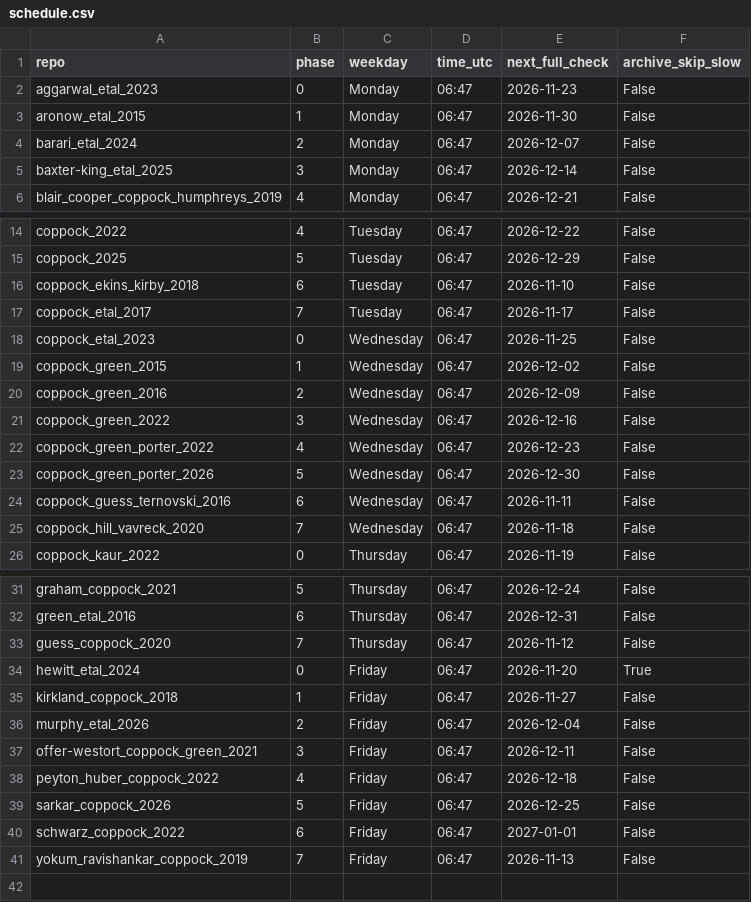
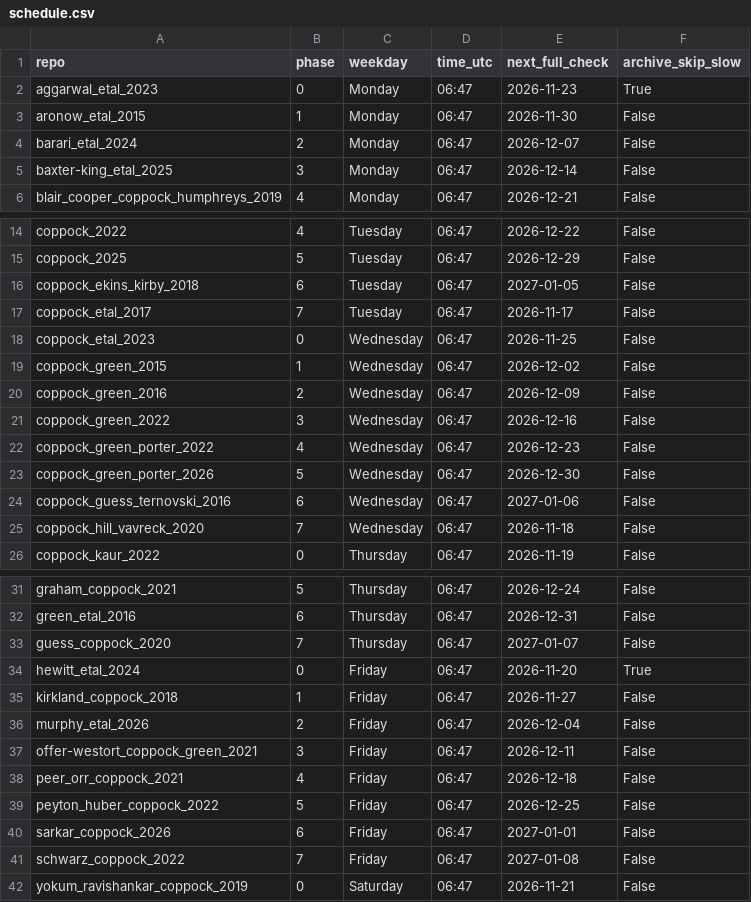
Before and after one commit to active-maintenance-aec/maintenance, a CSV file: schedule.csv, drawn as a sheet; only a part is shown, gaps mark what is left out.

```diff
--- a/schedule.csv
+++ b/schedule.csv
@@ -1,3 +1,3 @@
 repo,phase,weekday,time_utc,next_full_check,archive_skip_slow
-aggarwal_etal_2023,0,Monday,06:47,2026-11-23,False
+aggarwal_etal_2023,0,Monday,06:47,2026-11-23,True
 aronow_etal_2015,1,Monday,06:47,2026-11-30,False
@@ -15,3 +15,3 @@ coppock_2022,4,Tuesday,06:47,2026-12-22,False
 coppock_2025,5,Tuesday,06:47,2026-12-29,False
-coppock_ekins_kirby_2018,6,Tuesday,06:47,2026-11-10,False
+coppock_ekins_kirby_2018,6,Tuesday,06:47,2027-01-05,False
 coppock_etal_2017,7,Tuesday,06:47,2026-11-17,False
@@ -23,3 +23,3 @@ coppock_green_porter_2022,4,Wednesday,06:47,2026-12-23,False
 coppock_green_porter_2026,5,Wednesday,06:47,2026-12-30,False
-coppock_guess_ternovski_2016,6,Wednesday,06:47,2026-11-11,False
+coppock_guess_ternovski_2016,6,Wednesday,06:47,2027-01-06,False
 coppock_hill_vavreck_2020,7,Wednesday,06:47,2026-11-18,False
@@ -32,3 +32,3 @@ graham_coppock_2021,5,Thursday,06:47,2026-12-24,False
 green_etal_2016,6,Thursday,06:47,2026-12-31,False
-guess_coppock_2020,7,Thursday,06:47,2026-11-12,False
+guess_coppock_2020,7,Thursday,06:47,2027-01-07,False
 hewitt_etal_2024,0,Friday,06:47,2026-11-20,True
@@ -37,5 +37,6 @@ murphy_etal_2026,2,Friday,06:47,2026-12-04,False
 offer-westort_coppock_green_2021,3,Friday,06:47,2026-12-11,False
-peyton_huber_coppock_2022,4,Friday,06:47,2026-12-18,False
-sarkar_coppock_2026,5,Friday,06:47,2026-12-25,False
-schwarz_coppock_2022,6,Friday,06:47,2027-01-01,False
-yokum_ravishankar_coppock_2019,7,Friday,06:47,2026-11-13,False
+peer_orr_coppock_2021,4,Friday,06:47,2026-12-18,False
+peyton_huber_coppock_2022,5,Friday,06:47,2026-12-25,False
+sarkar_coppock_2026,6,Friday,06:47,2027-01-01,False
+schwarz_coppock_2022,7,Friday,06:47,2027-01-08,False
+yokum_ravishankar_coppock_2019,0,Saturday,06:47,2026-11-21,False
```
Also changed, not shown: 2 other files.
